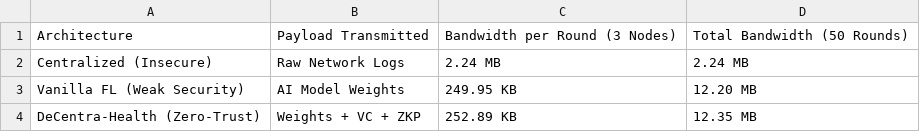
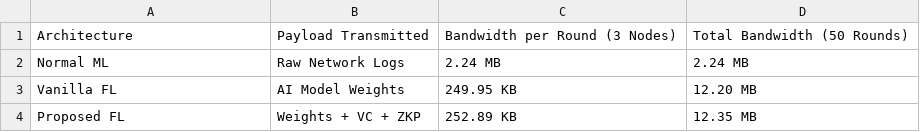
Before and after one commit to tarun-x12/SSI-FYP, a CSV file: eval_1_bandwidth.csv, drawn as a sheet.

```diff
--- a/eval_1_bandwidth.csv
+++ b/eval_1_bandwidth.csv
@@ -1,4 +1,4 @@
 Architecture,Payload Transmitted,Bandwidth per Round (3 Nodes),Total Bandwidth (50 Rounds)
-Centralized (Insecure),Raw Network Logs,2.24 MB,2.24 MB
-Vanilla FL (Weak Security),AI Model Weights,249.95 KB,12.20 MB
-DeCentra-Health (Zero-Trust),Weights + VC + ZKP,252.89 KB,12.35 MB
+Normal ML,Raw Network Logs,2.24 MB,2.24 MB
+Vanilla FL,AI Model Weights,249.95 KB,12.20 MB
+Proposed FL,Weights + VC + ZKP,252.89 KB,12.35 MB
```
Also changed, not shown: eval_2_auth_time.csv, eval_3_ml_metrics.csv, 36 other files.
